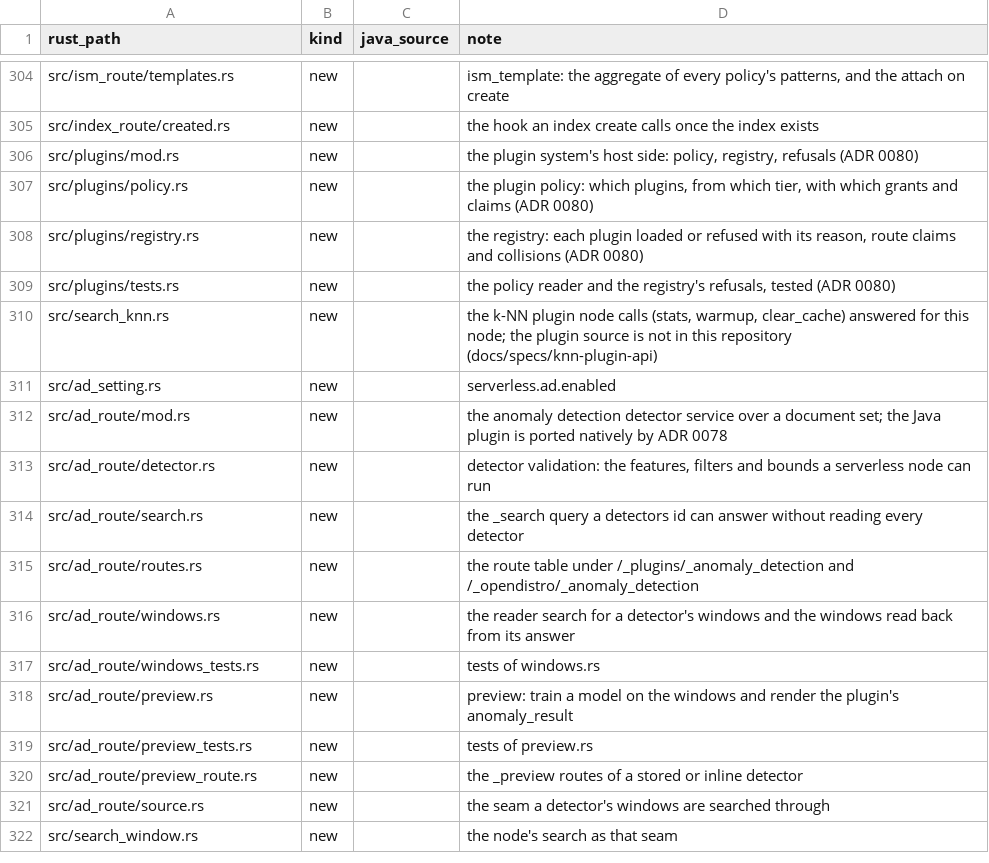
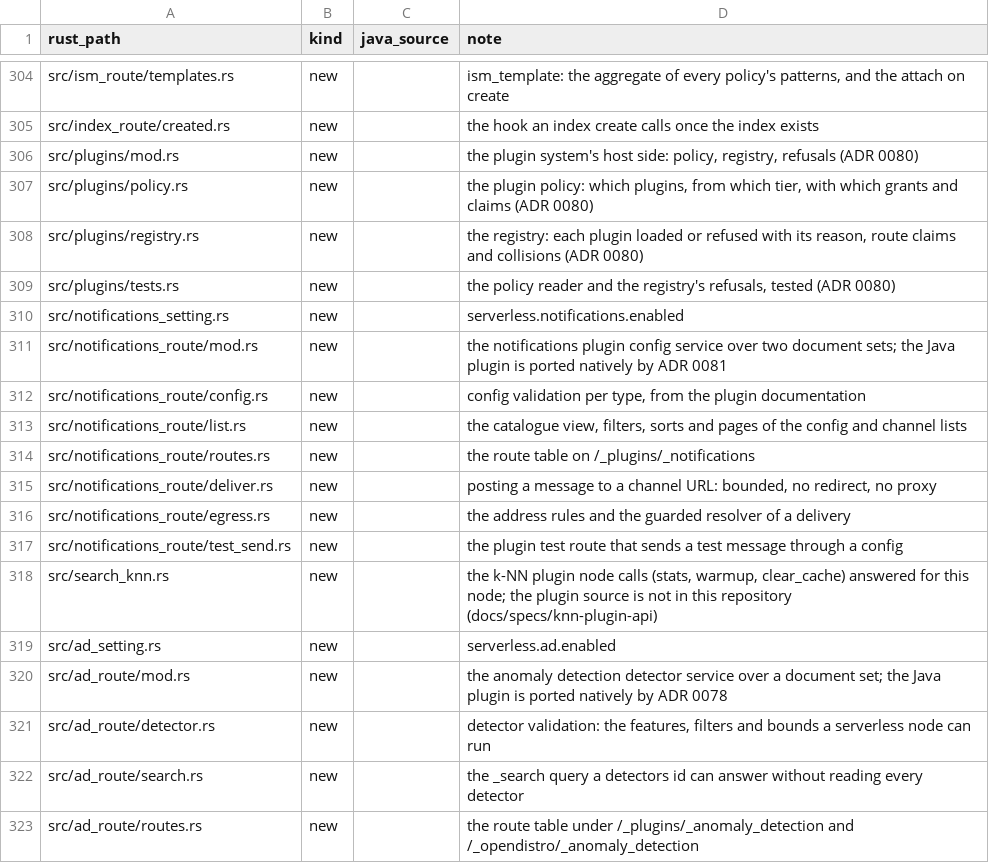
Before and after one commit to huyz0/opensearch-serverless, a TSV file: crates/node/port-map.tsv, drawn as a sheet; only a part is shown, gaps mark what is left out; the shorter side is filled out with more unchanged rows.

```diff
--- a/crates/node/port-map.tsv
+++ b/crates/node/port-map.tsv
@@ -309,2 +309,10 @@ src/plugins/registry.rs	new		the registry: each plugin loaded or refused with it
 src/plugins/tests.rs	new		the policy reader and the registry's refusals, tested (ADR 0080)
+src/notifications_setting.rs	new		serverless.notifications.enabled
+src/notifications_route/mod.rs	new		the notifications plugin config service over two document sets; the Java plugin is ported natively by ADR 0081
+src/notifications_route/config.rs	new		config validation per type, from the plugin documentation
+src/notifications_route/list.rs	new		the catalogue view, filters, sorts and pages of the config and channel lists
+src/notifications_route/routes.rs	new		the route table on /_plugins/_notifications
+src/notifications_route/deliver.rs	new		posting a message to a channel URL: bounded, no redirect, no proxy
+src/notifications_route/egress.rs	new		the address rules and the guarded resolver of a delivery
+src/notifications_route/test_send.rs	new		the plugin test route that sends a test message through a config
 src/search_knn.rs	new		the k-NN plugin node calls (stats, warmup, clear_cache) answered for this node; the plugin source is not in this repository (docs/specs/knn-plugin-api)
```
Also changed, not shown: crates/meta/port-map.tsv, 26 other files.
